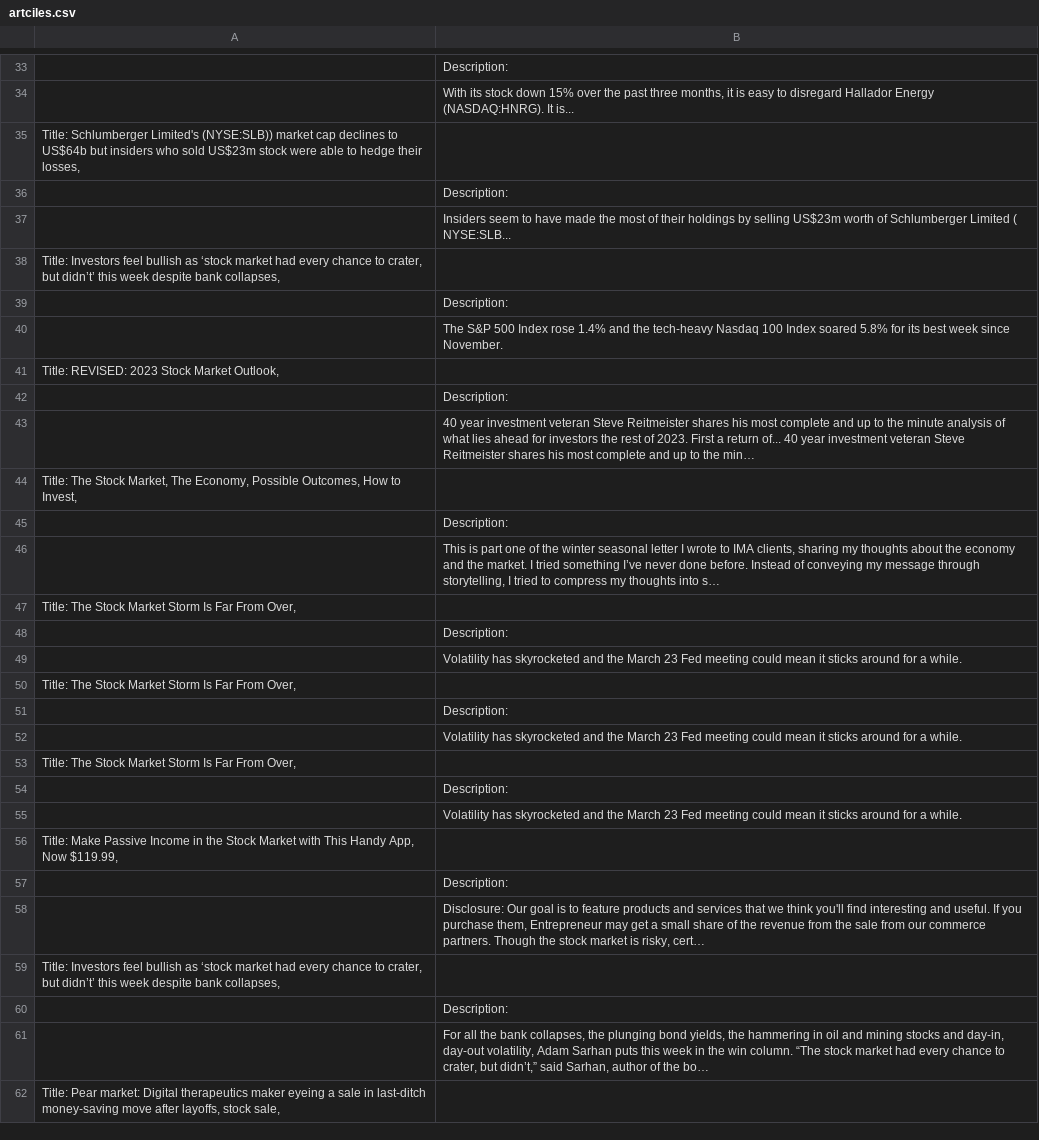
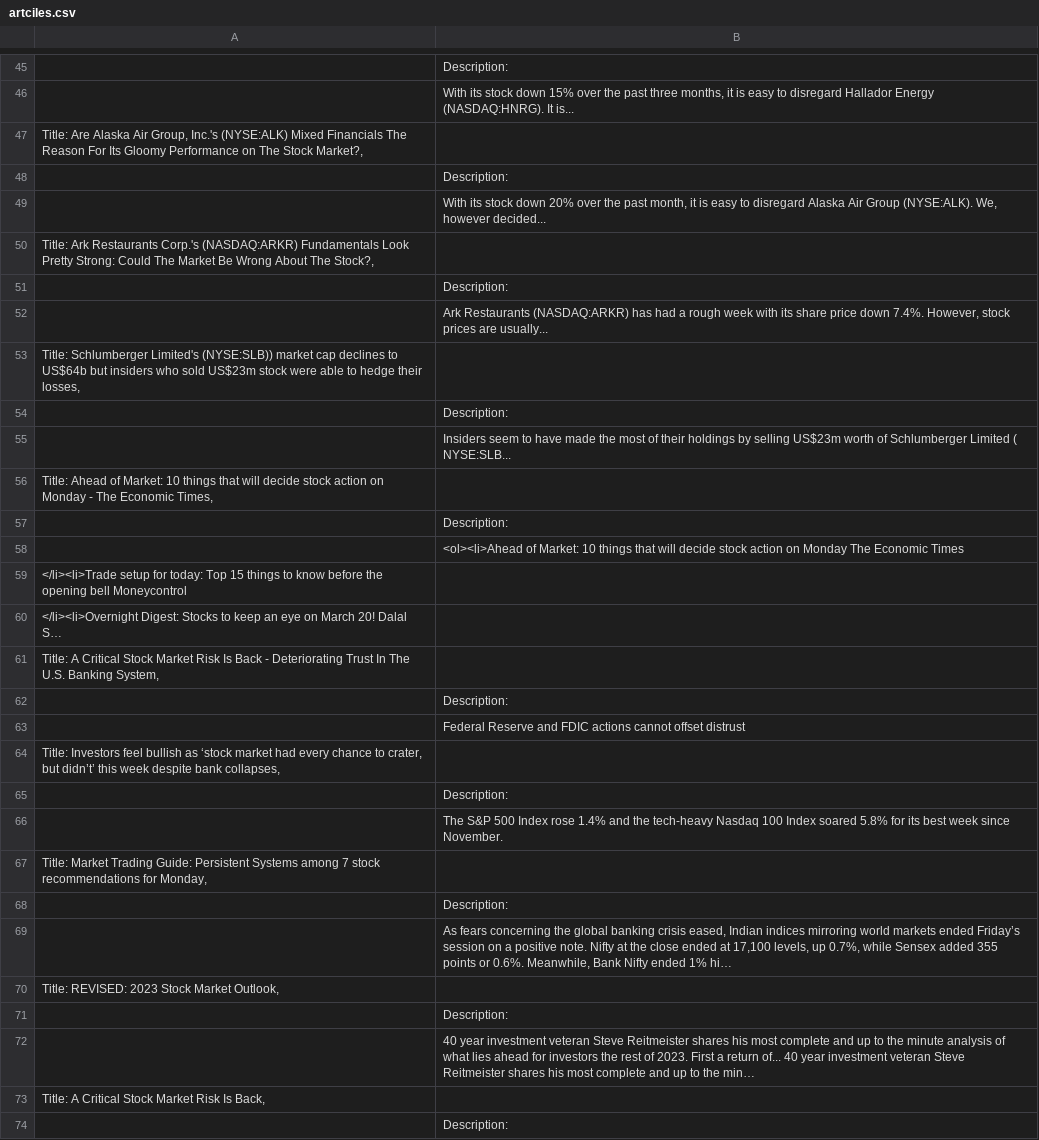
Before and after one commit to AndzejK/api_with_python, a CSV file: artciles.csv, drawn as a sheet; only a part is shown, gaps mark what is left out; the shorter side is filled out with more unchanged rows; the diff covers the shown part only; the diff names each change by its address in the sheet, - before the commit and + after, or states it on an @@ line.

Commit message:
some little accidental update

```diff
--- a/artciles.csv
+++ b/artciles.csv
+row 47: Title: Are Alaska Air Group, Inc.'s (NYSE:ALK) Mixed Financials The Reason For Its Gloomy Performance on The Stock Market?,
+row 48:  | Description:
+row 49:  | With its stock down 20% over the past month, it is easy to disregard Alaska Air Group (NYSE:ALK). We, however decided...
+row 50: Title: Ark Restaurants Corp.'s (NASDAQ:ARKR) Fundamentals Look Pretty Strong: Could The Market Be Wrong About The Stock?,
+row 51:  | Description:
+row 52:  | Ark Restaurants (NASDAQ:ARKR) has had a rough week with its share price down 7.4%. However, stock prices are usually...
+row 56: Title: Ahead of Market: 10 things that will decide stock action on Monday - The Economic Times,
+row 57:  | Description:
+row 58:  | <ol><li>Ahead of Market: 10 things that will decide stock action on Monday The Economic Times
+row 59: </li><li>Trade setup for today: Top 15 things to know before the opening bell Moneycontrol
+row 60: </li><li>Overnight Digest: Stocks to keep an eye on March 20! Dalal S…
+row 61: Title: A Critical Stock Market Risk Is Back - Deteriorating Trust In The U.S. Banking System,
+row 62:  | Description:
+row 63:  | Federal Reserve and FDIC actions cannot offset distrust
+row 67: Title: Market Trading Guide: Persistent Systems among 7 stock recommendations for Monday,
+row 68:  | Description:
+row 69:  | As fears concerning the global banking crisis eased, Indian indices mirroring world markets ended Friday’s session on a positive note. Nifty at the close ended at 17,100 levels, up 0.7%, while Sensex added 355 points or 0.6%. Meanwhile, Bank Nifty ended 1% hi…
+row 73: Title: A Critical Stock Market Risk Is Back,
+row 74:  | Description:
```
Also changed, not shown: 25 added rows and 9 moved rows elsewhere in this file.
